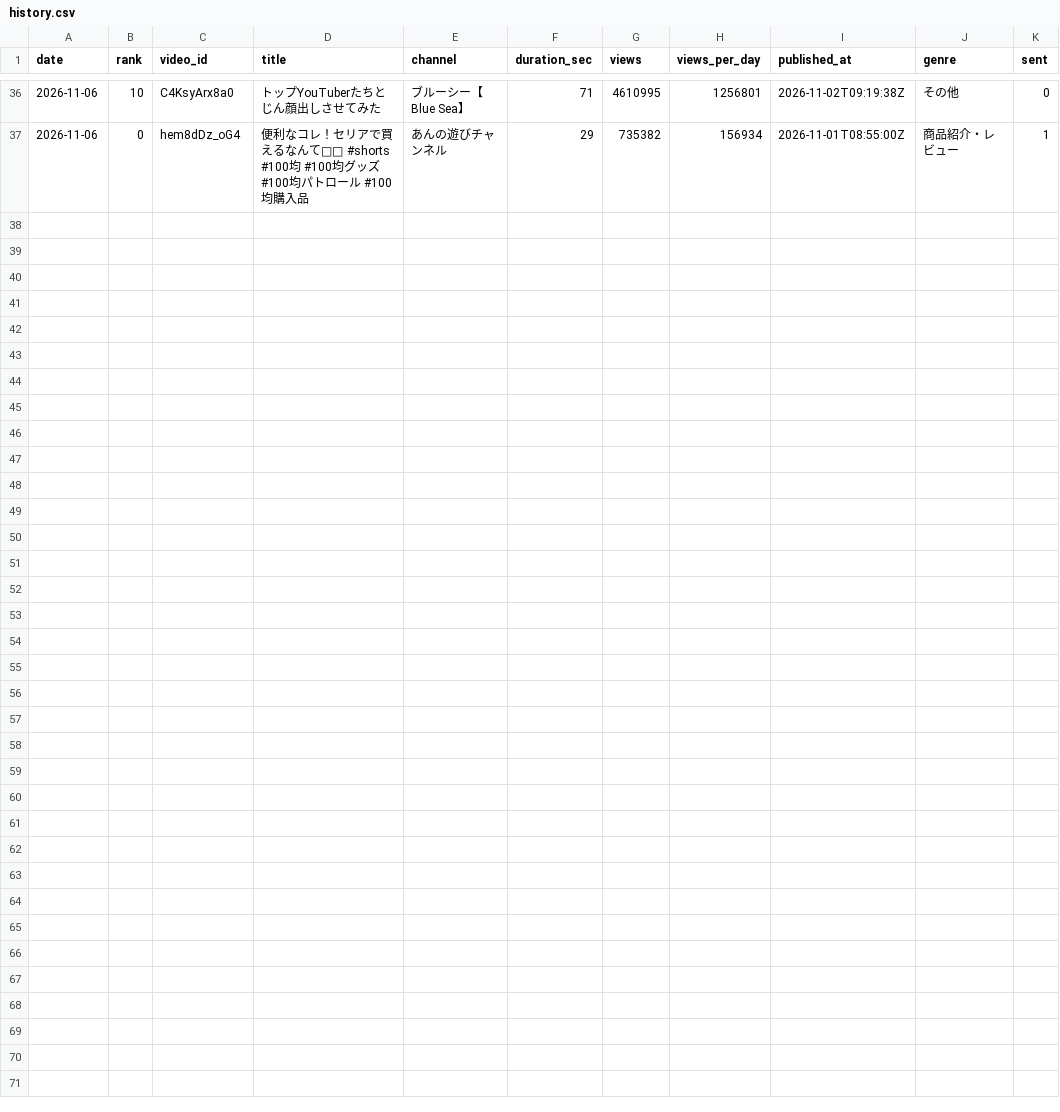
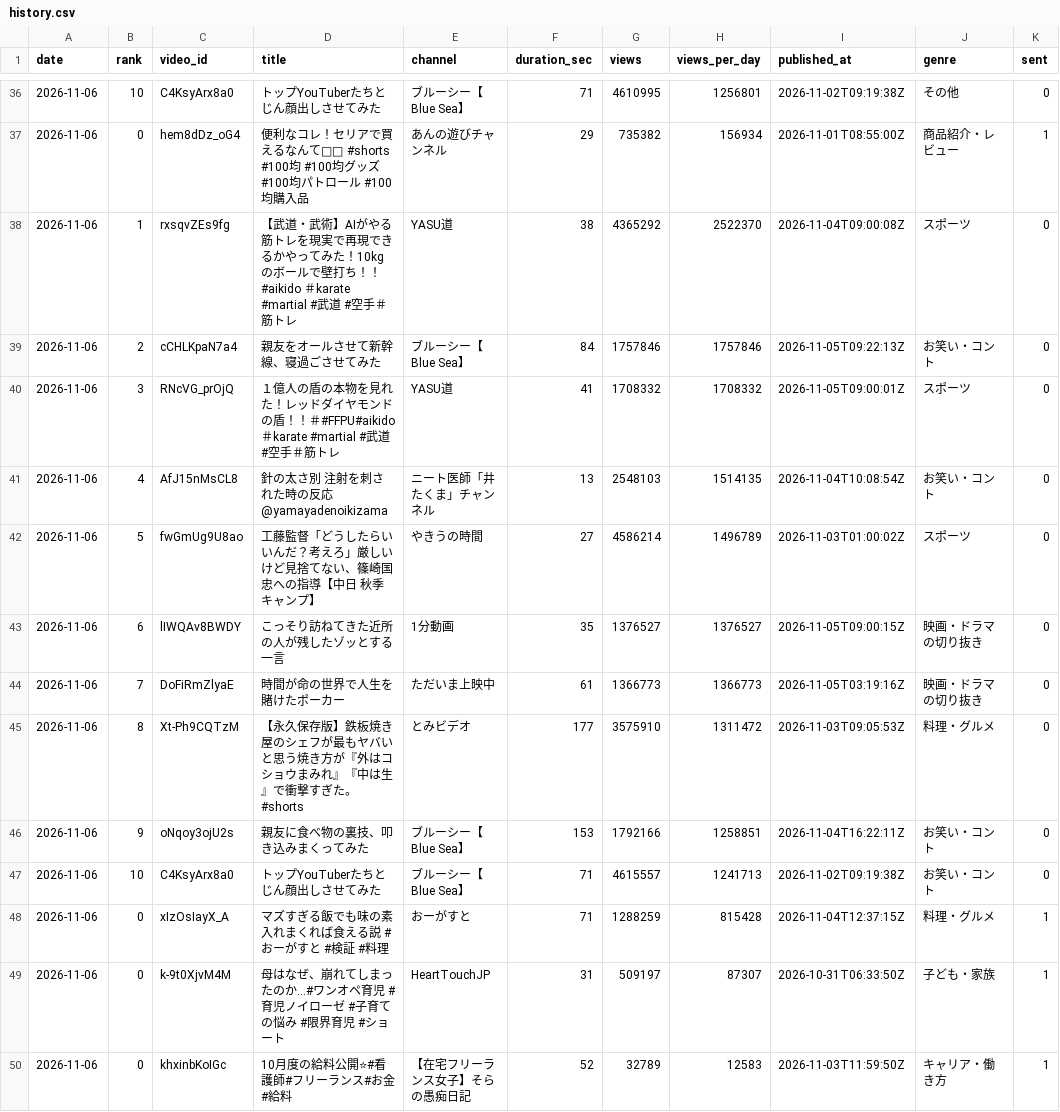
Before and after one commit to m-tsuna/buzz-shorts-research, a CSV file: data/history.csv, drawn as a sheet; only a part is shown, gaps mark what is left out; the diff names each change by its address in the sheet, - before the commit and + after, or states it on an @@ line.

```diff
--- a/data/history.csv
+++ b/data/history.csv
+row 38: 2026-11-06 | 1 | rxsqvZEs9fg | 【武道・武術】AIがやる筋トレを現実で再現できるかやってみた！10kgのボールで壁打ち！！#aikido ＃karate #martial #武道 #空手＃筋トレ | YASU道 | 38 | 4365292 | 2522370 | 2026-11-04T09:00:08Z | スポーツ | 0
+row 39: 2026-11-06 | 2 | cCHLKpaN7a4 | 親友をオールさせて新幹線、寝過ごさせてみた | ブルーシー【Blue Sea】 | 84 | 1757846 | 1757846 | 2026-11-05T09:22:13Z | お笑い・コント | 0
+row 40: 2026-11-06 | 3 | RNcVG_prOjQ | １億人の盾の本物を見れた！レッドダイヤモンドの盾！！＃#FFPU#aikido ＃karate #martial #武道 #空手＃筋トレ | YASU道 | 41 | 1708332 | 1708332 | 2026-11-05T09:00:01Z | スポーツ | 0
+row 41: 2026-11-06 | 4 | AfJ15nMsCL8 | 針の太さ別 注射を刺された時の反応@yamayadenoikizama | ニート医師「井たくま」チャンネル | 13 | 2548103 | 1514135 | 2026-11-04T10:08:54Z | お笑い・コント | 0
+row 42: 2026-11-06 | 5 | fwGmUg9U8ao | 工藤監督「どうしたらいいんだ？考えろ」厳しいけど見捨てない、篠崎国忠への指導【中日 秋季キャンプ】 | やきうの時間 | 27 | 4586214 | 1496789 | 2026-11-03T01:00:02Z | スポーツ | 0
+row 43: 2026-11-06 | 6 | lIWQAv8BWDY | こっそり訪ねてきた近所の人が残したゾッとする一言 | 1分動画 | 35 | 1376527 | 1376527 | 2026-11-05T09:00:15Z | 映画・ドラマの切り抜き | 0
+row 44: 2026-11-06 | 7 | DoFiRmZlyaE | 時間が命の世界で人生を賭けたポーカー | ただいま上映中 | 61 | 1366773 | 1366773 | 2026-11-05T03:19:16Z | 映画・ドラマの切り抜き | 0
+row 45: 2026-11-06 | 8 | Xt-Ph9CQTzM | 【永久保存版】鉄板焼き屋のシェフが最もヤバいと思う焼き方が『外はコショウまみれ』『中は生』で衝撃すぎた。#shorts | とみビデオ | 177 | 3575910 | 1311472 | 2026-11-03T09:05:53Z | 料理・グルメ | 0
+row 46: 2026-11-06 | 9 | oNqoy3ojU2s | 親友に食べ物の裏技、叩き込みまくってみた | ブルーシー【Blue Sea】 | 153 | 1792166 | 1258851 | 2026-11-04T16:22:11Z | お笑い・コント | 0
+row 47: 2026-11-06 | 10 | C4KsyArx8a0 | トップYouTuberたちとじん顔出しさせてみた | ブルーシー【Blue Sea】 | 71 | 4615557 | 1241713 | 2026-11-02T09:19:38Z | お笑い・コント | 0
+row 48: 2026-11-06 | 0 | xIzOsIayX_A | マズすぎる飯でも味の素入れまくれば食える説 #おーがすと #検証 #料理 | おーがすと | 71 | 1288259 | 815428 | 2026-11-04T12:37:15Z | 料理・グルメ | 1
+row 49: 2026-11-06 | 0 | k-9t0XjvM4M | 母はなぜ、崩れてしまったのか…#ワンオペ育児 #育児ノイローゼ #子育ての悩み #限界育児 #ショート | HeartTouchJP | 31 | 509197 | 87307 | 2026-10-31T06:33:50Z | 子ども・家族 | 1
+row 50: 2026-11-06 | 0 | khxinbKoIGc | 10月度の給料公開⭐#看護師#フリーランス#お金 #給料 | 【在宅フリーランス女子】そらの愚痴日記 | 52 | 32789 | 12583 | 2026-11-03T11:59:50Z | キャリア・働き方 | 1
```
